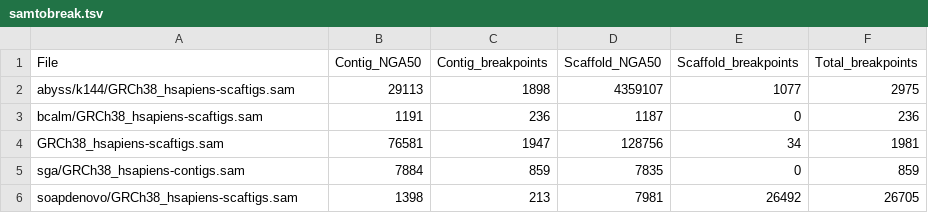
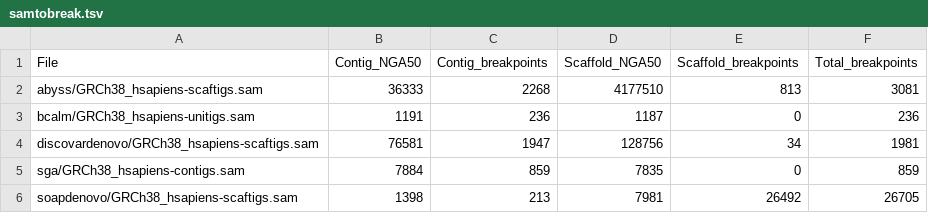
Before and after one commit to bcgsc/abyss-2.0-giab, a TSV file: samtobreak.tsv, drawn as a sheet.

Commit message:
Regenerate assembly-stats.tsv samtobreak.tsv
Use Sealer results k144/abyss-sealed-scaffolds.fa

```diff
--- a/samtobreak.tsv
+++ b/samtobreak.tsv
@@ -1,5 +1,5 @@
 File	Contig_NGA50	Contig_breakpoints	Scaffold_NGA50	Scaffold_breakpoints	Total_breakpoints
-abyss/k144/GRCh38_hsapiens-scaftigs.sam	29113	1898	4359107	1077	2975
-bcalm/GRCh38_hsapiens-scaftigs.sam	1191	236	1187	0	236
-GRCh38_hsapiens-scaftigs.sam	76581	1947	128756	34	1981
+abyss/GRCh38_hsapiens-scaftigs.sam	36333	2268	4177510	813	3081
+bcalm/GRCh38_hsapiens-unitigs.sam	1191	236	1187	0	236
+discovardenovo/GRCh38_hsapiens-scaftigs.sam	76581	1947	128756	34	1981
 sga/GRCh38_hsapiens-contigs.sam	7884	859	7835	0	859
```
Also changed, not shown: assembly-stats.tsv.
